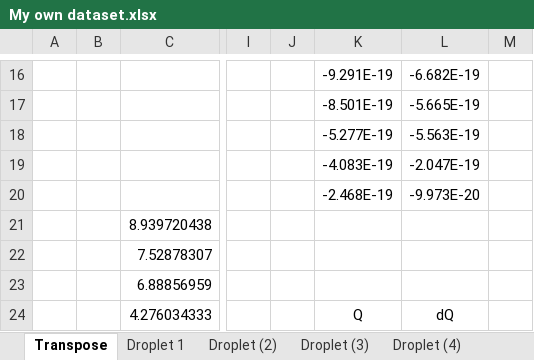
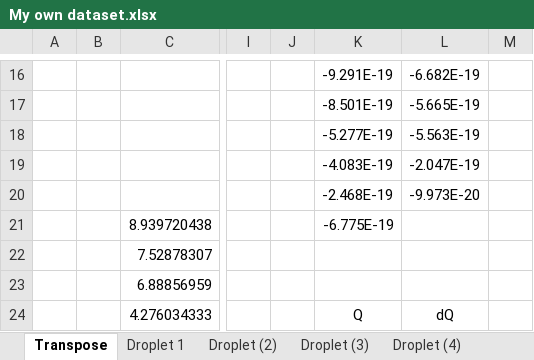
Before and after one commit to KyileWoods/Millikans-Oil-Drop-Experiment, an Excel workbook: My own dataset.xlsx, sheet Transpose, drawn as a sheet; only a part is shown, gaps mark what is left out; values as stored, in another font and other column widths than the file's, no borders; charts and pictures not drawn; the diff names each change by its address in the sheet, - before the commit and + after, or states it on an @@ line.

```diff
--- a/My own dataset.xlsx (sheet Transpose)
+++ b/My own dataset.xlsx (sheet Transpose)
-K21: (empty)
+K21: -6.775E-19
```
Also changed, not shown: sheet Class data q, other sheet tabs, charts or pictures, 4 other files.
